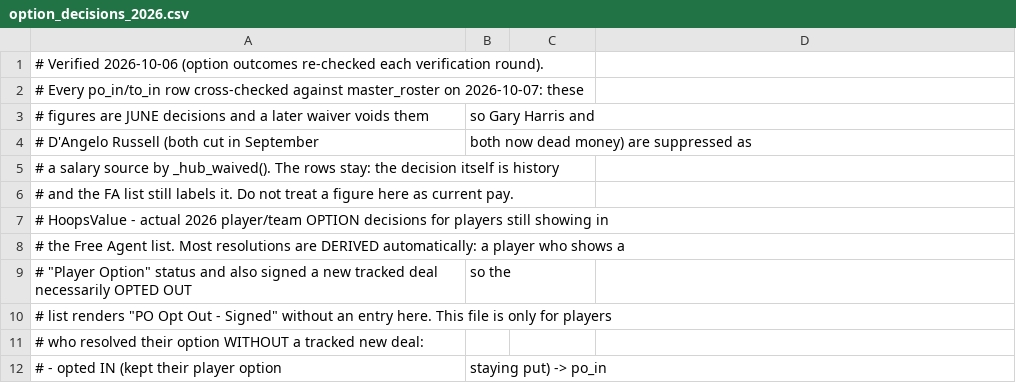
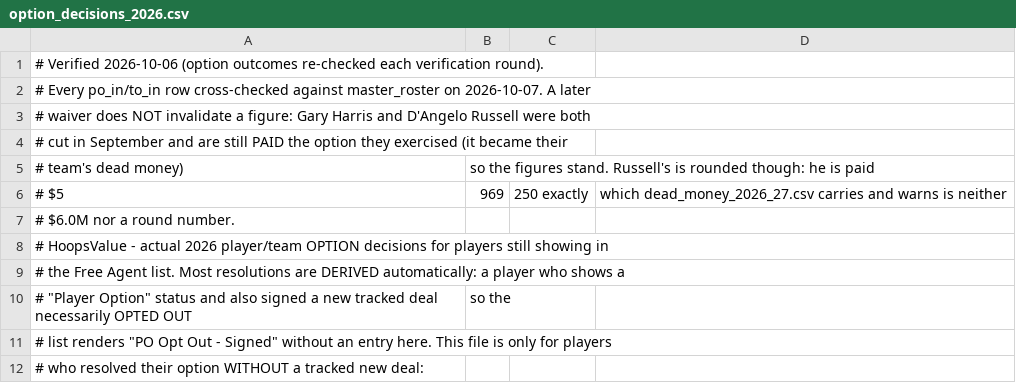
Before and after one commit to Barrett879/nba-value-app, a CSV file: data/option_decisions_2026.csv, drawn as a sheet; only a part is shown; the shorter side is filled out with more unchanged rows.

```diff
--- a/data/option_decisions_2026.csv
+++ b/data/option_decisions_2026.csv
@@ -1,7 +1,8 @@
 # Verified 2026-10-06 (option outcomes re-checked each verification round).
-# Every po_in/to_in row cross-checked against master_roster on 2026-10-07: these
-# figures are JUNE decisions and a later waiver voids them, so Gary Harris and
-# D'Angelo Russell (both cut in September, both now dead money) are suppressed as
-# a salary source by _hub_waived(). The rows stay: the decision itself is history
-# and the FA list still labels it. Do not treat a figure here as current pay.
+# Every po_in/to_in row cross-checked against master_roster on 2026-10-07. A later
+# waiver does NOT invalidate a figure: Gary Harris and D'Angelo Russell were both
+# cut in September and are still PAID the option they exercised (it became their
+# team's dead money), so the figures stand. Russell's is rounded though: he is paid
+# $5,969,250 exactly, which dead_money_2026_27.csv carries and warns is neither
+# $6.0M nor a round number.
 # HoopsValue - actual 2026 player/team OPTION decisions for players still showing in
```
Also changed, not shown: data/salary_supplement_2026_27.csv, 2 other files.
